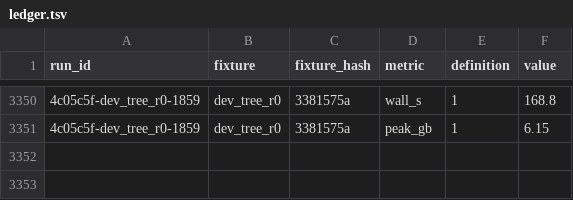
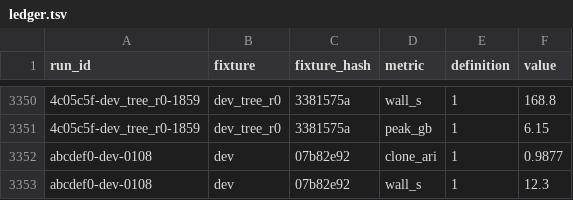
Before and after one commit to michaelJwilson/port, a TSV file: docs/metrics/ledger.tsv, drawn as a sheet; only a part is shown, gaps mark what is left out; the diff names each change by its address in the sheet, - before the commit and + after, or states it on an @@ line.

```diff
--- a/docs/metrics/ledger.tsv
+++ b/docs/metrics/ledger.tsv
+row 3352: abcdef0-dev-0108 | dev | 07b82e92 | clone_ari | 1 | 0.9877
+row 3353: abcdef0-dev-0108 | dev | 07b82e92 | wall_s | 1 | 12.3
```
Also changed, not shown: docs/metrics/runs.tsv, 13 other files.
